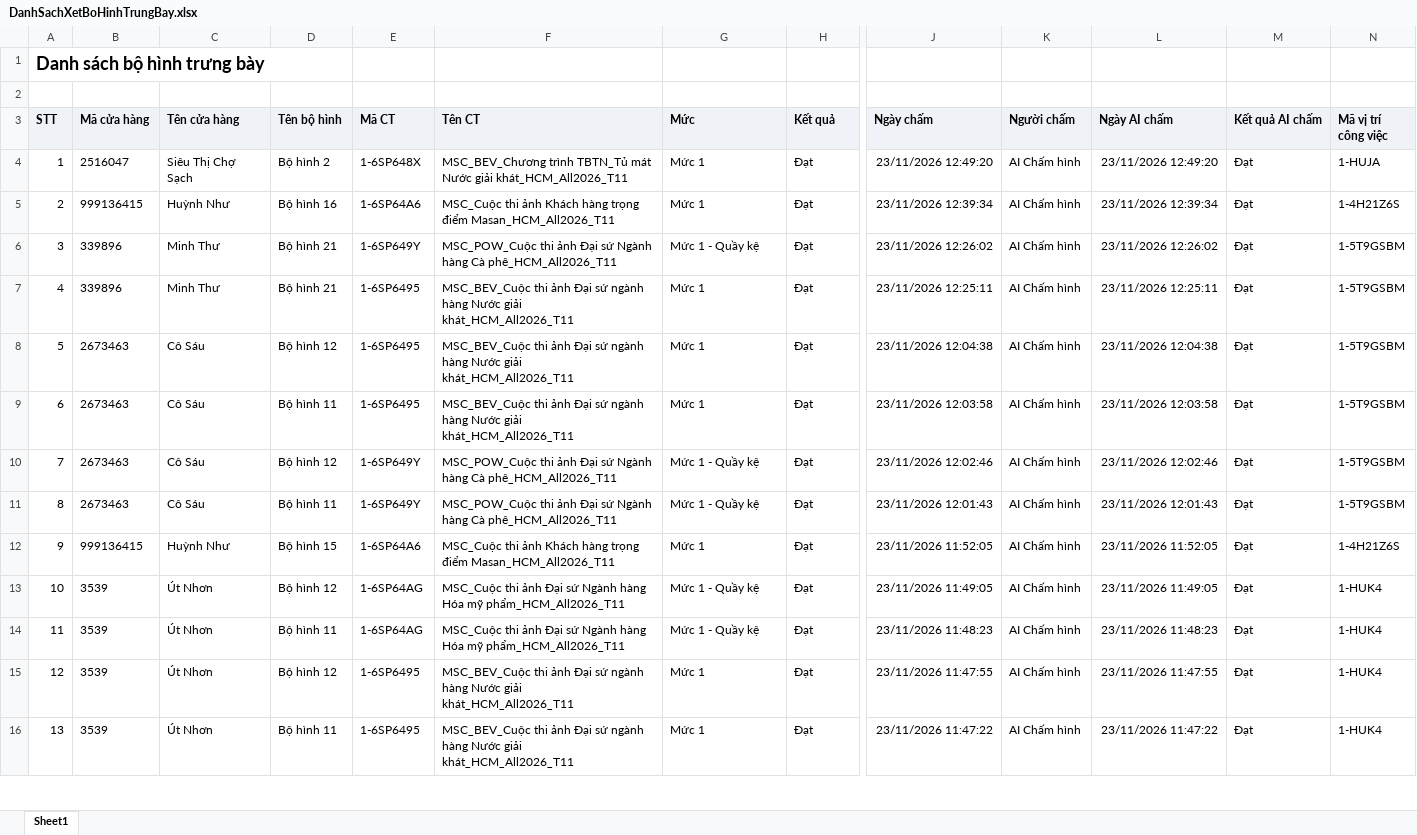
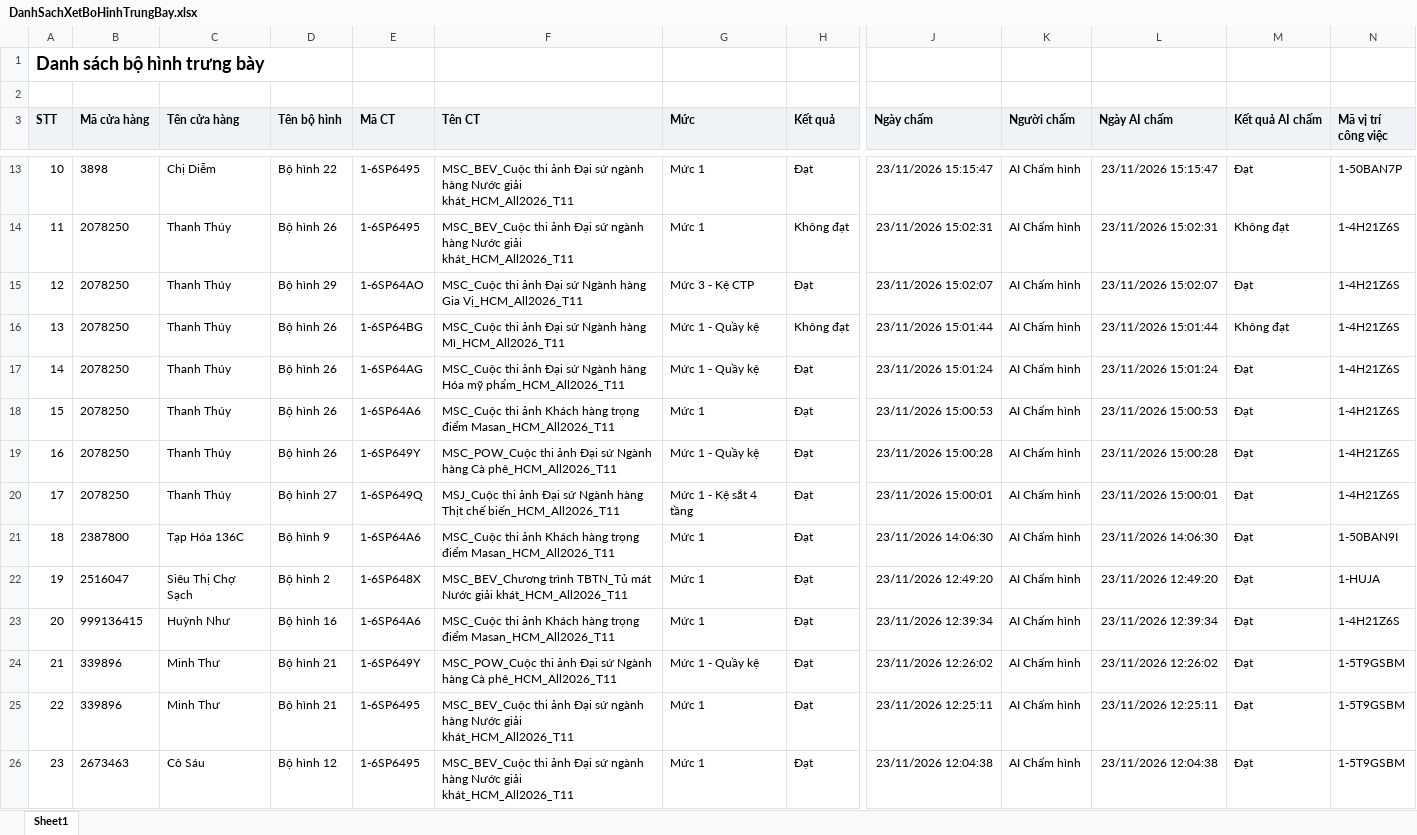
Before and after one commit to Tantt2026/Vyntt_Dashboard, an Excel workbook: data/Thang11/DanhSachXetBoHinhTrungBay.xlsx, sheet Sheet1, drawn as a sheet; only a part is shown, gaps mark what is left out; the shorter side is filled out with more unchanged rows; values as stored, in another font and other column widths than the file's, no borders; addresses are those after the commit; rows hold the shown columns only; the diff covers the shown part only; the diff names each change by its address in the sheet, - before the commit and + after, or states it on an @@ line.

```diff
--- a/data/Thang11/DanhSachXetBoHinhTrungBay.xlsx (sheet Sheet1)
+++ b/data/Thang11/DanhSachXetBoHinhTrungBay.xlsx (sheet Sheet1)
+row 13: 10 | 3898 | Chị Diễm | Bộ hình 22 | 1-6SP6495 | MSC_BEV_Cuộc thi ảnh Đại sứ ngành hàng Nước giải khát_HCM_All2026_T11 | Mức 1 | Đạt | 23/11/2026 15:15:47 | AI Chấm hình | 23/11/2026 15:15:47 | Đạt | 1-50BAN7P
+row 14: 11 | 2078250 | Thanh Thúy | Bộ hình 26 | 1-6SP6495 | MSC_BEV_Cuộc thi ảnh Đại sứ ngành hàng Nước giải khát_HCM_All2026_T11 | Mức 1 | Không đạt | 23/11/2026 15:02:31 | AI Chấm hình | 23/11/2026 15:02:31 | Không đạt | 1-4H21Z6S
+row 15: 12 | 2078250 | Thanh Thúy | Bộ hình 29 | 1-6SP64AO | MSC_Cuộc thi ảnh Đại sứ Ngành hàng Gia Vị_HCM_All2026_T11 | Mức 3 - Kệ CTP | Đạt | 23/11/2026 15:02:07 | AI Chấm hình | 23/11/2026 15:02:07 | Đạt | 1-4H21Z6S
+row 16: 13 | 2078250 | Thanh Thúy | Bộ hình 26 | 1-6SP64BG | MSC_Cuộc thi ảnh Đại sứ Ngành hàng Mì_HCM_All2026_T11 | Mức 1 - Quầy kệ | Không đạt | 23/11/2026 15:01:44 | AI Chấm hình | 23/11/2026 15:01:44 | Không đạt | 1-4H21Z6S
+row 17: 14 | 2078250 | Thanh Thúy | Bộ hình 26 | 1-6SP64AG | MSC_Cuộc thi ảnh Đại sứ Ngành hàng Hóa mỹ phẩm_HCM_All2026_T11 | Mức 1 - Quầy kệ | Đạt | 23/11/2026 15:01:24 | AI Chấm hình | 23/11/2026 15:01:24 | Đạt | 1-4H21Z6S
+row 18: 15 | 2078250 | Thanh Thúy | Bộ hình 26 | 1-6SP64A6 | MSC_Cuộc thi ảnh Khách hàng trọng điểm Masan_HCM_All2026_T11 | Mức 1 | Đạt | 23/11/2026 15:00:53 | AI Chấm hình | 23/11/2026 15:00:53 | Đạt | 1-4H21Z6S
+row 19: 16 | 2078250 | Thanh Thúy | Bộ hình 26 | 1-6SP649Y | MSC_POW_Cuộc thi ảnh Đại sứ Ngành hàng Cà phê_HCM_All2026_T11 | Mức 1 - Quầy kệ | Đạt | 23/11/2026 15:00:28 | AI Chấm hình | 23/11/2026 15:00:28 | Đạt | 1-4H21Z6S
+row 20: 17 | 2078250 | Thanh Thúy | Bộ hình 27 | 1-6SP649Q | MSJ_Cuộc thi ảnh Đại sứ Ngành hàng Thịt chế biến_HCM_All2026_T11 | Mức 1 - Kệ sắt 4 tầng | Đạt | 23/11/2026 15:00:01 | AI Chấm hình | 23/11/2026 15:00:01 | Đạt | 1-4H21Z6S
+row 21: 18 | 2387800 | Tạp Hóa 136C | Bộ hình 9 | 1-6SP64A6 | MSC_Cuộc thi ảnh Khách hàng trọng điểm Masan_HCM_All2026_T11 | Mức 1 | Đạt | 23/11/2026 14:06:30 | AI Chấm hình | 23/11/2026 14:06:30 | Đạt | 1-50BAN9I
@@ column A (STT) renumbered from row 22 down @@
```
Also changed, not shown: 9 added rows elsewhere in this sheet, data/Thang11/DANH_SACH_KET_QUA_CUA_HANG_THAM_GIA_CHUONG_TRINH.xlsx, data/Thang11/DanhSachChiTietDonHang (1).xlsx, 3 other files.
